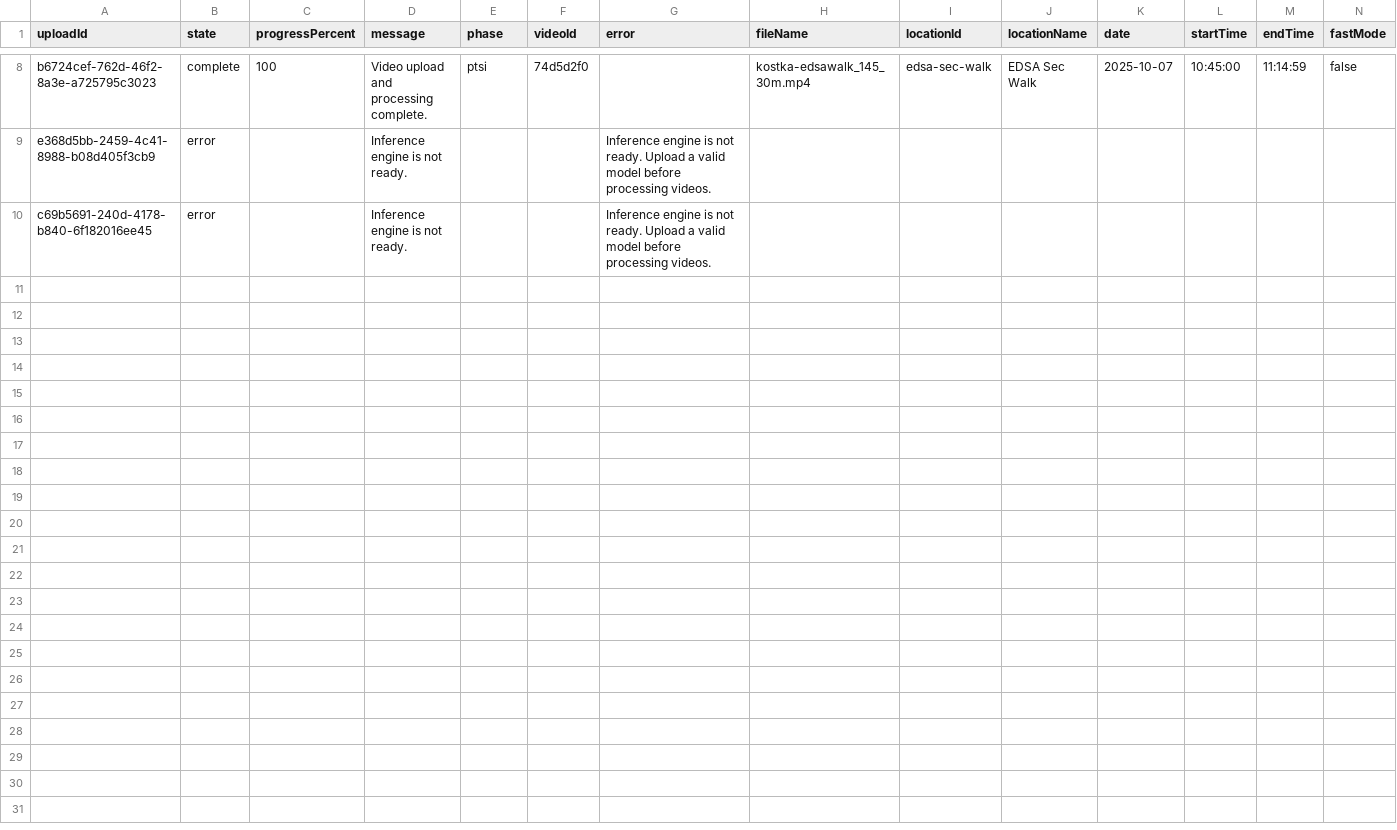
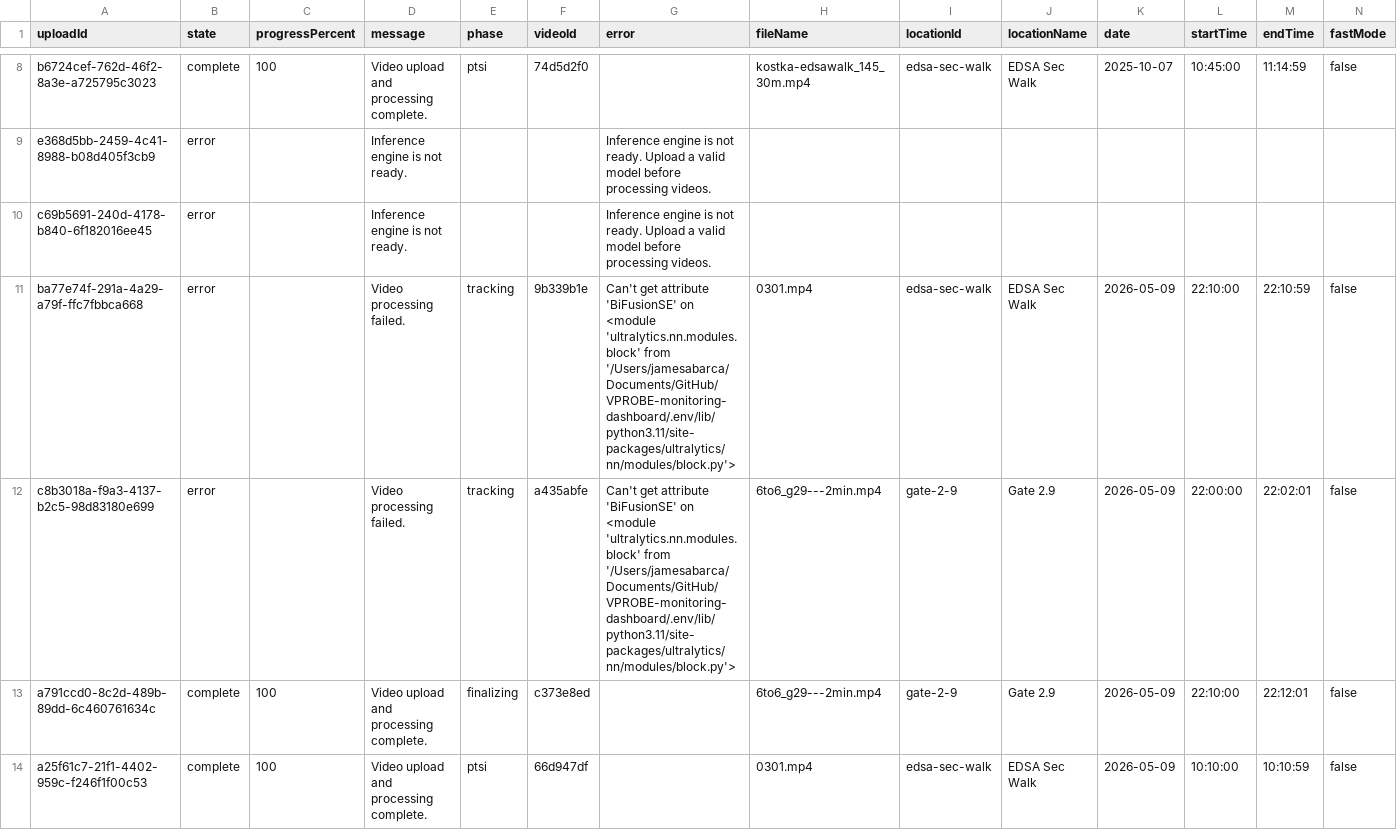
Before and after one commit to kintengg/VPROBE-monitoring-dashboard, a CSV file: backend/storage/portable/queue_history.csv, drawn as a sheet; only a part is shown, gaps mark what is left out; rows hold the shown columns only; the diff names each change by its address in the sheet, - before the commit and + after, or states it on an @@ line.

```diff
--- a/backend/storage/portable/queue_history.csv
+++ b/backend/storage/portable/queue_history.csv
+row 11: ba77e74f-291a-4a29-a79f-ffc7fbbca668 | error |  | Video processing failed. | tracking | 9b339b1e | Can't get attribute 'BiFusionSE' on <module 'ultralytics.nn.modules.block' from '/Users/jamesabarca/Documents/GitHub/VPROBE-monitoring-dashboard/.env/lib/python3.11/site-packages/ultralytics/nn/modules/block.py'> | 0301.mp4 | edsa-sec-walk | EDSA Sec Walk | 2026-05-09 | 22:10:00 | 22:10:59 | false
+row 12: c8b3018a-f9a3-4137-b2c5-98d83180e699 | error |  | Video processing failed. | tracking | a435abfe | Can't get attribute 'BiFusionSE' on <module 'ultralytics.nn.modules.block' from '/Users/jamesabarca/Documents/GitHub/VPROBE-monitoring-dashboard/.env/lib/python3.11/site-packages/ultralytics/nn/modules/block.py'> | 6to6_g29---2min.mp4 | gate-2-9 | Gate 2.9 | 2026-05-09 | 22:00:00 | 22:02:01 | false
+row 13: a791ccd0-8c2d-489b-89dd-6c460761634c | complete | 100 | Video upload and processing complete. | finalizing | c373e8ed |  | 6to6_g29---2min.mp4 | gate-2-9 | Gate 2.9 | 2026-05-09 | 22:10:00 | 22:12:01 | false
+row 14: a25f61c7-21f1-4402-959c-f246f1f00c53 | complete | 100 | Video upload and processing complete. | ptsi | 66d947df |  | 0301.mp4 | edsa-sec-walk | EDSA Sec Walk | 2026-05-09 | 10:10:00 | 10:10:59 | false
```
Also changed, not shown: 53 other files.
